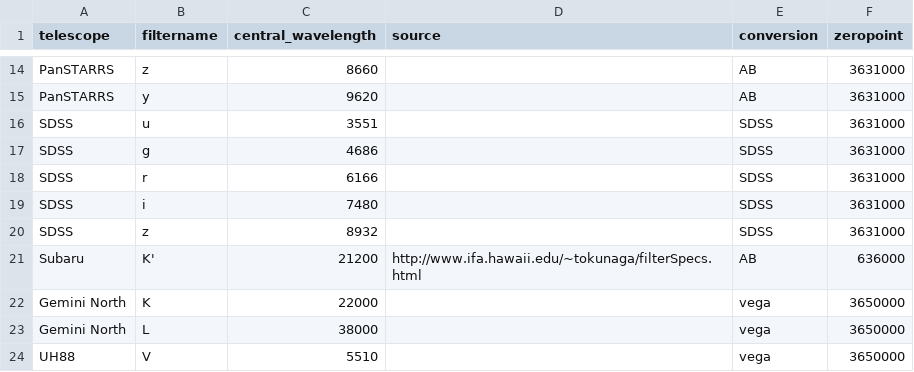
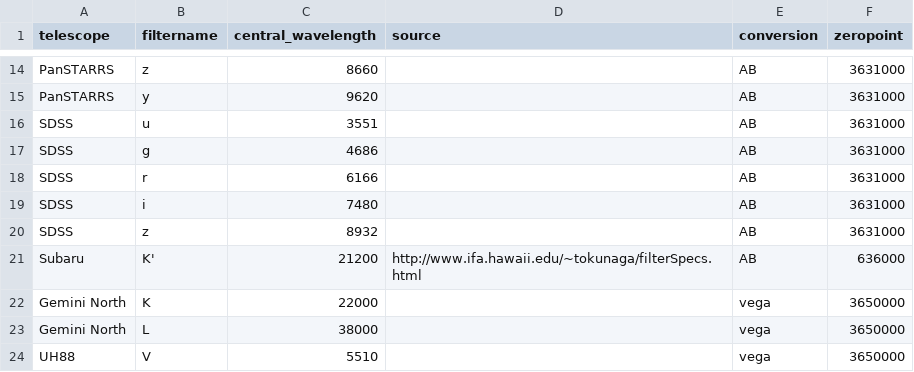
Before and after one commit to ikhebgeenaccount/lensed-qso-brp-2022, a CSV file: data/filter.csv, drawn as a sheet; only a part is shown, gaps mark what is left out.

```diff
--- a/data/filter.csv
+++ b/data/filter.csv
@@ -15,7 +15,7 @@ PanSTARRS,z,8660,,AB,3631000
 PanSTARRS,y,9620,,AB,3631000
-SDSS,u,3551,,SDSS,3631000
-SDSS,g,4686,,SDSS,3631000
-SDSS,r,6166,,SDSS,3631000
-SDSS,i,7480,,SDSS,3631000
-SDSS,z,8932,,SDSS,3631000
+SDSS,u,3551,,AB,3631000
+SDSS,g,4686,,AB,3631000
+SDSS,r,6166,,AB,3631000
+SDSS,i,7480,,AB,3631000
+SDSS,z,8932,,AB,3631000
 Subaru,K',21200,http://www.ifa.hawaii.edu/~tokunaga/filterSpecs.html,AB,636000
```
Also changed, not shown: data/J0806+2006/sed.csv, data/J1524+4409/sed.csv, 1 other file.
